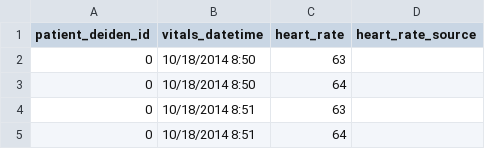
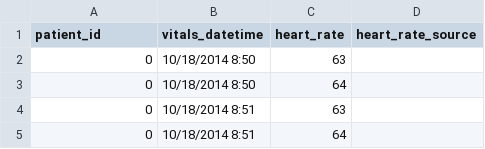
Before and after one commit to snsie/AICC-_workshop_data, a CSV file: heart_rate_sample_new_id.csv, drawn as a sheet; only a part is shown.

Commit message:
Update heart_rate_sample_new_id.csv

```diff
--- a/heart_rate_sample_new_id.csv
+++ b/heart_rate_sample_new_id.csv
@@ -1,2 +1,2 @@
-patient_deiden_id,vitals_datetime,heart_rate,heart_rate_source
+patient_id,vitals_datetime,heart_rate,heart_rate_source
 0,10/18/2014 8:50,63,
```
